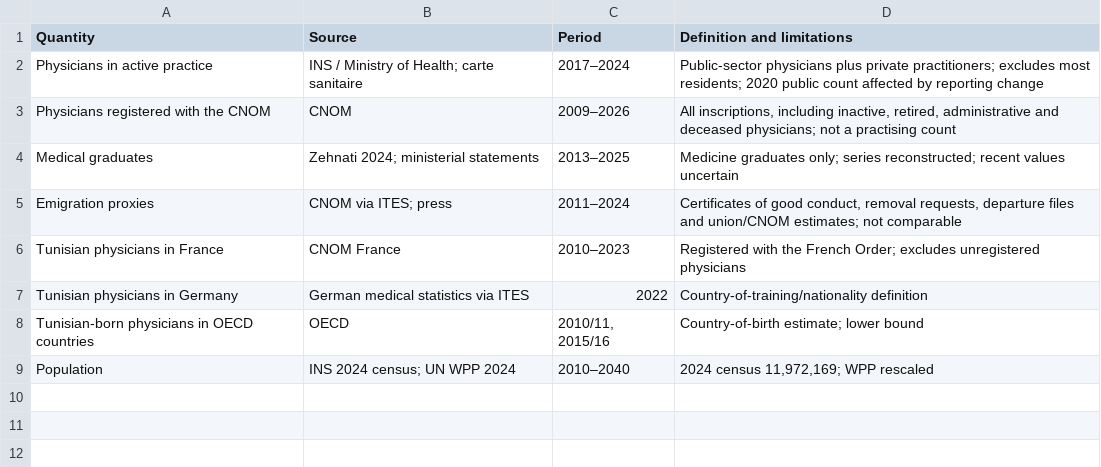
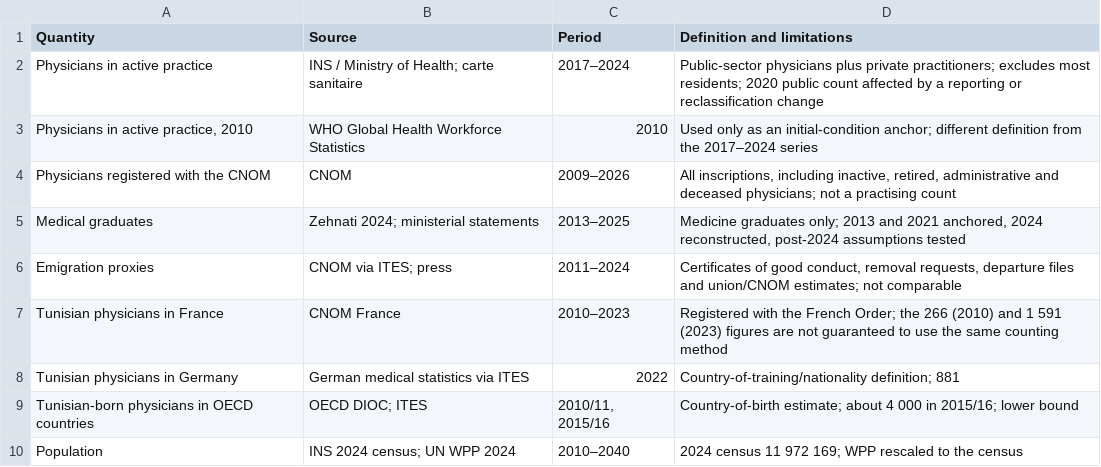
Before and after one commit to DrZAIER/physician-exodus, a CSV file: outputs/tables/table1_data_sources.csv, drawn as a sheet.

```diff
--- a/outputs/tables/table1_data_sources.csv
+++ b/outputs/tables/table1_data_sources.csv
@@ -1,9 +1,10 @@
 Quantity,Source,Period,Definition and limitations
-Physicians in active practice,INS / Ministry of Health; carte sanitaire,2017–2024,Public-sector physicians plus private practitioners; excludes most residents; 2020 public count affected by reporting change
+Physicians in active practice,INS / Ministry of Health; carte sanitaire,2017–2024,Public-sector physicians plus private practitioners; excludes most residents; 2020 public count affected by a reporting or reclassification change
+"Physicians in active practice, 2010",WHO Global Health Workforce Statistics,2010,Used only as an initial-condition anchor; different definition from the 2017–2024 series
 Physicians registered with the CNOM,CNOM,2009–2026,"All inscriptions, including inactive, retired, administrative and deceased physicians; not a practising count"
-Medical graduates,Zehnati 2024; ministerial statements,2013–2025,Medicine graduates only; series reconstructed; recent values uncertain
+Medical graduates,Zehnati 2024; ministerial statements,2013–2025,"Medicine graduates only; 2013 and 2021 anchored, 2024 reconstructed, post-2024 assumptions tested"
 Emigration proxies,CNOM via ITES; press,2011–2024,"Certificates of good conduct, removal requests, departure files and union/CNOM estimates; not comparable"
-Tunisian physicians in France,CNOM France,2010–2023,Registered with the French Order; excludes unregistered physicians
-Tunisian physicians in Germany,German medical statistics via ITES,2022,Country-of-training/nationality definition
-Tunisian-born physicians in OECD countries,OECD,"2010/11, 2015/16",Country-of-birth estimate; lower bound
-Population,INS 2024 census; UN WPP 2024,2010–2040,"2024 census 11,972,169; WPP rescaled"
+Tunisian physicians in France,CNOM France,2010–2023,Registered with the French Order; the 266 (2010) and 1 591 (2023) figures are not guaranteed to use the same counting method
+Tunisian physicians in Germany,German medical statistics via ITES,2022,Country-of-training/nationality definition; 881
+Tunisian-born physicians in OECD countries,OECD DIOC; ITES,"2010/11, 2015/16",Country-of-birth estimate; about 4 000 in 2015/16; lower bound
+Population,INS 2024 census; UN WPP 2024,2010–2040,2024 census 11 972 169; WPP rescaled to the census
```
Also changed, not shown: outputs/tables/table2_parameters.csv, outputs/tables/table3_scenarios.csv, 53 other files.
